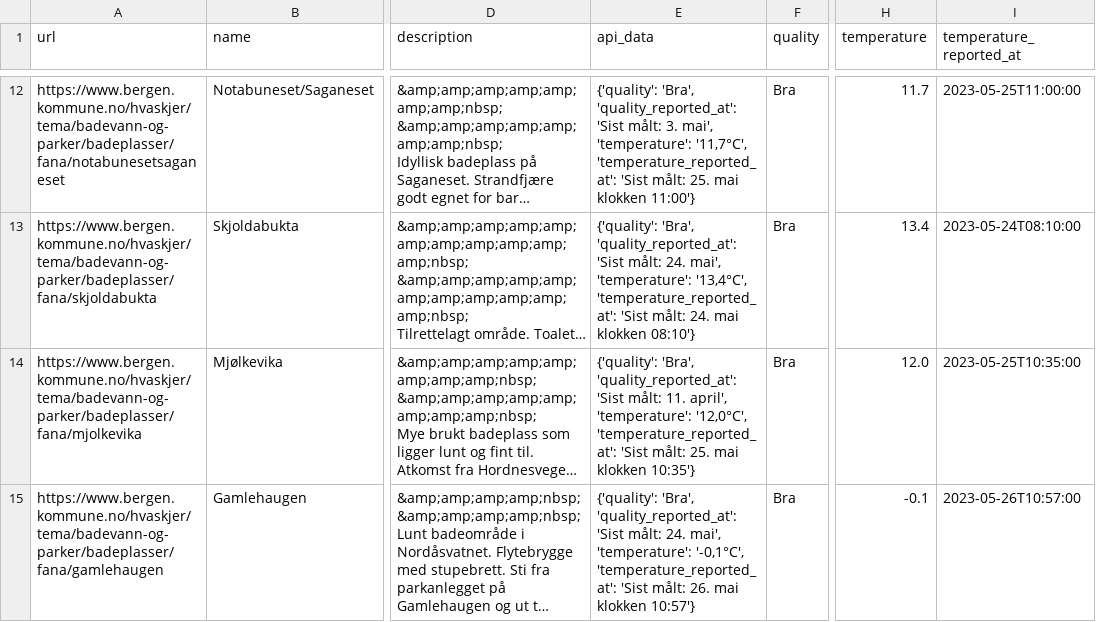
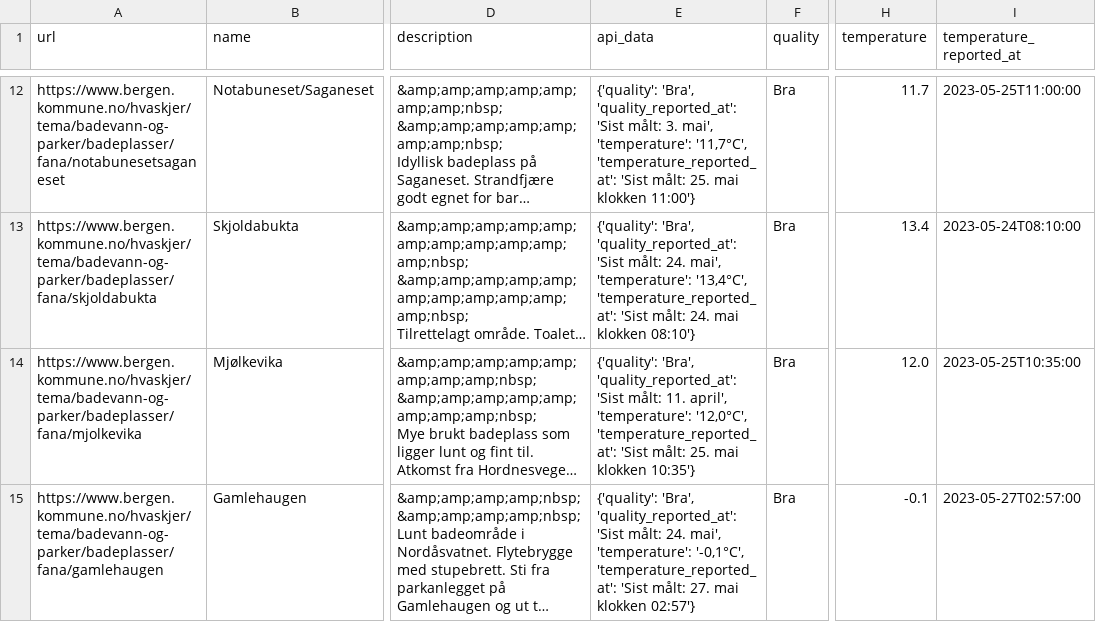
Before and after one commit to BergensTidende/badetemp-scraper, a CSV file: data/latest.csv, drawn as a sheet; only a part is shown, gaps mark what is left out; long unchanged cells end in …; the diff covers the shown part only; the diff names each change by its address in the sheet, - before the commit and + after, or states it on an @@ line.

```diff
--- a/data/latest.csv
+++ b/data/latest.csv
-E15 (api_data): …'Sist målt: 26. mai klokken 10:57'}
+E15 (api_data): …'Sist målt: 27. mai klokken 02:57'}
-I15 (temperature_reported_at): 2023-05-26T10:57:00
+I15 (temperature_reported_at): 2023-05-27T02:57:00
```
Also changed, not shown: 6 edited cells elsewhere in this file, 1 other file.
